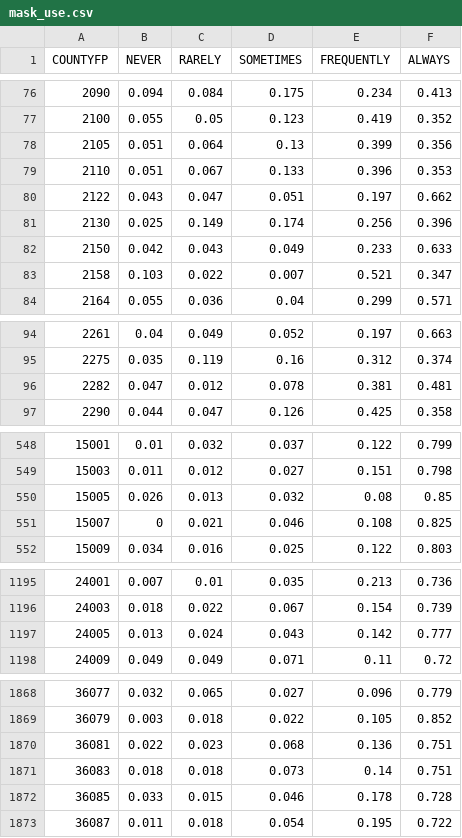
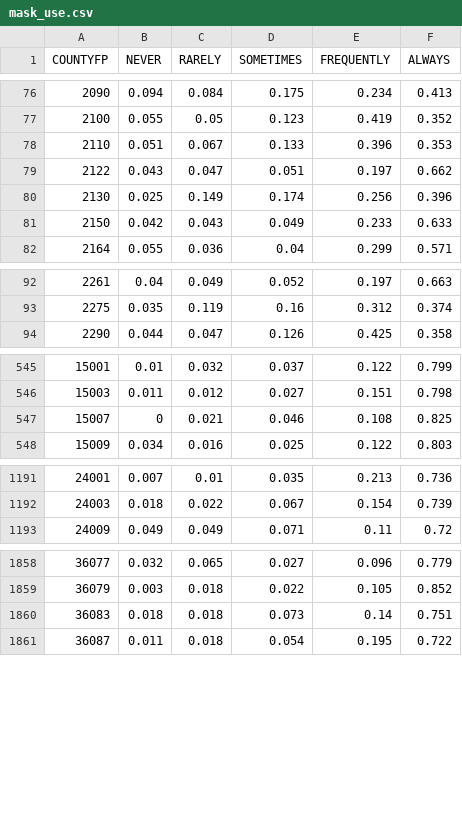
Before and after one commit to pstrawbr/County-Level-COVID-19-Prediction, a CSV file: mask_use.csv, drawn as a sheet; only a part is shown, gaps mark what is left out; the diff covers the shown part only; the diff names each change by its address in the sheet, - before the commit and + after, or states it on an @@ line.

```diff
--- a/mask_use.csv
+++ b/mask_use.csv
-row 78: 2105 | 0.051 | 0.064 | 0.13 | 0.399 | 0.356
-row 83: 2158 | 0.103 | 0.022 | 0.007 | 0.521 | 0.347
-row 96: 2282 | 0.047 | 0.012 | 0.078 | 0.381 | 0.481
-row 550: 15005 | 0.026 | 0.013 | 0.032 | 0.08 | 0.85
-row 1197: 24005 | 0.013 | 0.024 | 0.043 | 0.142 | 0.777
-row 1870: 36081 | 0.022 | 0.023 | 0.068 | 0.136 | 0.751
-row 1872: 36085 | 0.033 | 0.015 | 0.046 | 0.178 | 0.728
```
Also changed, not shown: 7 removed rows elsewhere in this file, county_area.csv, county_cases.csv, 1 other file.
